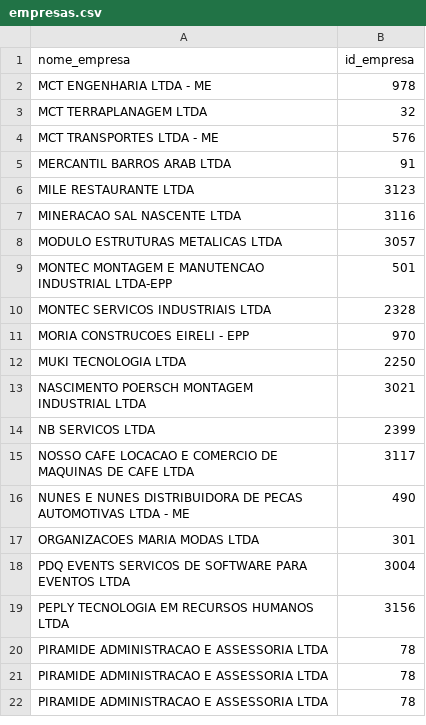
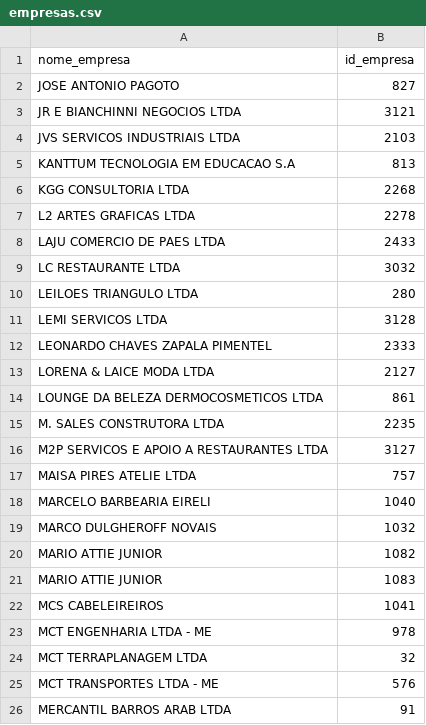
Before and after one commit to ittsjoao/scrapingSenior, a CSV file: dados/entrada/empresas.csv, drawn as a sheet; only a part is shown; the shorter side is filled out with more unchanged rows.

```diff
--- a/dados/entrada/empresas.csv
+++ b/dados/entrada/empresas.csv
@@ -1,2 +1,23 @@
 nome_empresa;id_empresa
+JOSE ANTONIO PAGOTO;827
+JR E BIANCHINNI NEGOCIOS LTDA;3121
+JVS SERVICOS INDUSTRIAIS LTDA;2103
+KANTTUM TECNOLOGIA EM EDUCACAO S.A;813
+KGG CONSULTORIA LTDA;2268
+L2 ARTES GRAFICAS LTDA;2278
+LAJU COMERCIO DE PAES LTDA;2433
+LC RESTAURANTE LTDA;3032
+LEILOES TRIANGULO LTDA;280
+LEMI SERVICOS LTDA;3128
+LEONARDO CHAVES ZAPALA  PIMENTEL;2333
+LORENA & LAICE MODA LTDA;2127
+LOUNGE DA BELEZA DERMOCOSMETICOS LTDA;861
+M. SALES CONSTRUTORA LTDA;2235
+M2P SERVICOS E APOIO A RESTAURANTES LTDA;3127
+MAISA PIRES ATELIE LTDA;757
+MARCELO BARBEARIA EIRELI;1040
+MARCO DULGHEROFF NOVAIS;1032
+MARIO ATTIE JUNIOR;1082
+MARIO ATTIE JUNIOR;1083
+MCS CABELEIREIROS;1041
 MCT ENGENHARIA LTDA - ME;978
```
Also changed, not shown: 10 other files.
